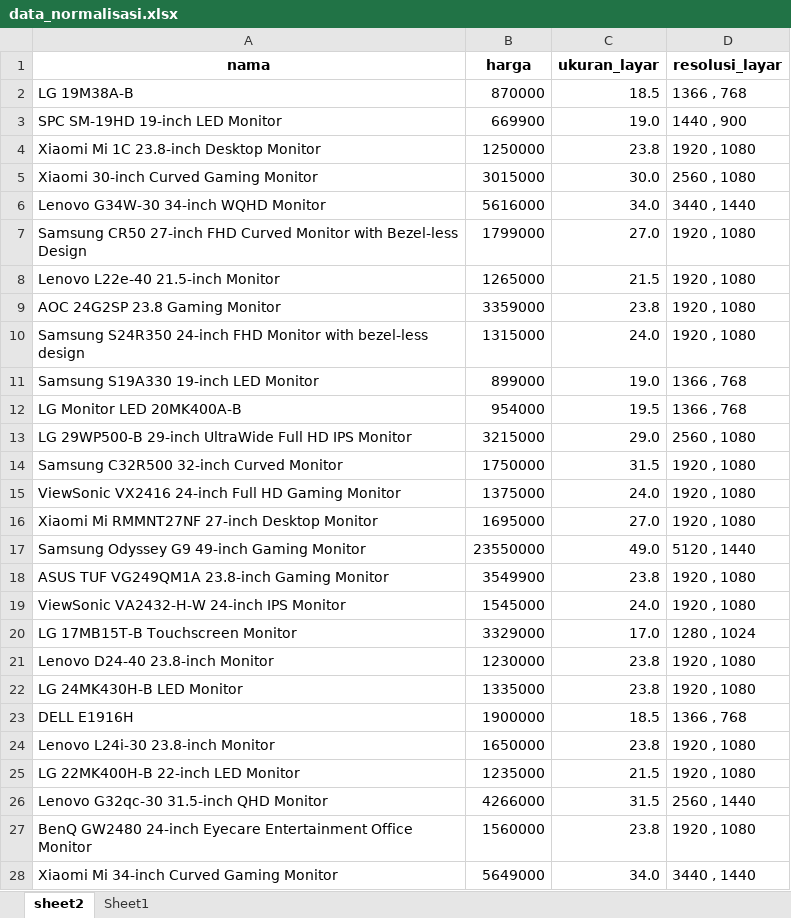
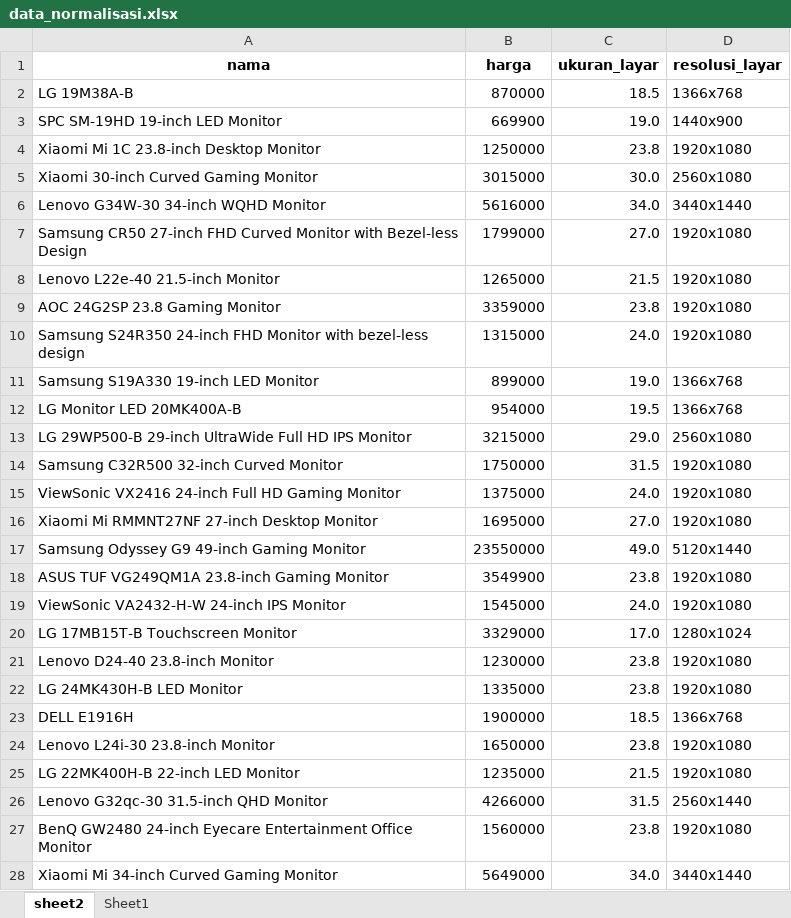
Before and after one commit to cintarmynti/program-paper-penentuan-pilihan-user, an Excel workbook: data_normalisasi.xlsx, sheet sheet2, drawn as a sheet; only a part is shown; values as stored, in another font and other column widths than the file's, no borders; the diff covers the shown part only; the diff names each change by its address in the sheet, - before the commit and + after, or states it on an @@ line.

```diff
--- a/data_normalisasi.xlsx (sheet sheet2)
+++ b/data_normalisasi.xlsx (sheet sheet2)
-D2 (resolusi_layar): 1366 , 768
+D2 (resolusi_layar): 1366x768
-D3 (resolusi_layar): 1440 , 900
+D3 (resolusi_layar): 1440x900
-D4 (resolusi_layar): 1920 , 1080
+D4 (resolusi_layar): 1920x1080
-D5 (resolusi_layar): 2560 , 1080
+D5 (resolusi_layar): 2560x1080
-D6 (resolusi_layar): 3440 , 1440
+D6 (resolusi_layar): 3440x1440
-D7:D10 (resolusi_layar): 1920 , 1080
+D7:D10 (resolusi_layar): 1920x1080
-D11:D12 (resolusi_layar): 1366 , 768
+D11:D12 (resolusi_layar): 1366x768
-D13 (resolusi_layar): 2560 , 1080
+D13 (resolusi_layar): 2560x1080
-D14:D16 (resolusi_layar): 1920 , 1080
+D14:D16 (resolusi_layar): 1920x1080
-D17 (resolusi_layar): 5120 , 1440
+D17 (resolusi_layar): 5120x1440
-D18:D19 (resolusi_layar): 1920 , 1080
+D18:D19 (resolusi_layar): 1920x1080
-D20 (resolusi_layar): 1280 , 1024
+D20 (resolusi_layar): 1280x1024
-D21:D22 (resolusi_layar): 1920 , 1080
+D21:D22 (resolusi_layar): 1920x1080
-D23 (resolusi_layar): 1366 , 768
+D23 (resolusi_layar): 1366x768
-D24:D25 (resolusi_layar): 1920 , 1080
+D24:D25 (resolusi_layar): 1920x1080
-D26 (resolusi_layar): 2560 , 1440
+D26 (resolusi_layar): 2560x1440
-D27 (resolusi_layar): 1920 , 1080
+D27 (resolusi_layar): 1920x1080
-D28 (resolusi_layar): 3440 , 1440
+D28 (resolusi_layar): 3440x1440
```
Also changed, not shown: 74 edited cells elsewhere in this sheet, 2 other files.
